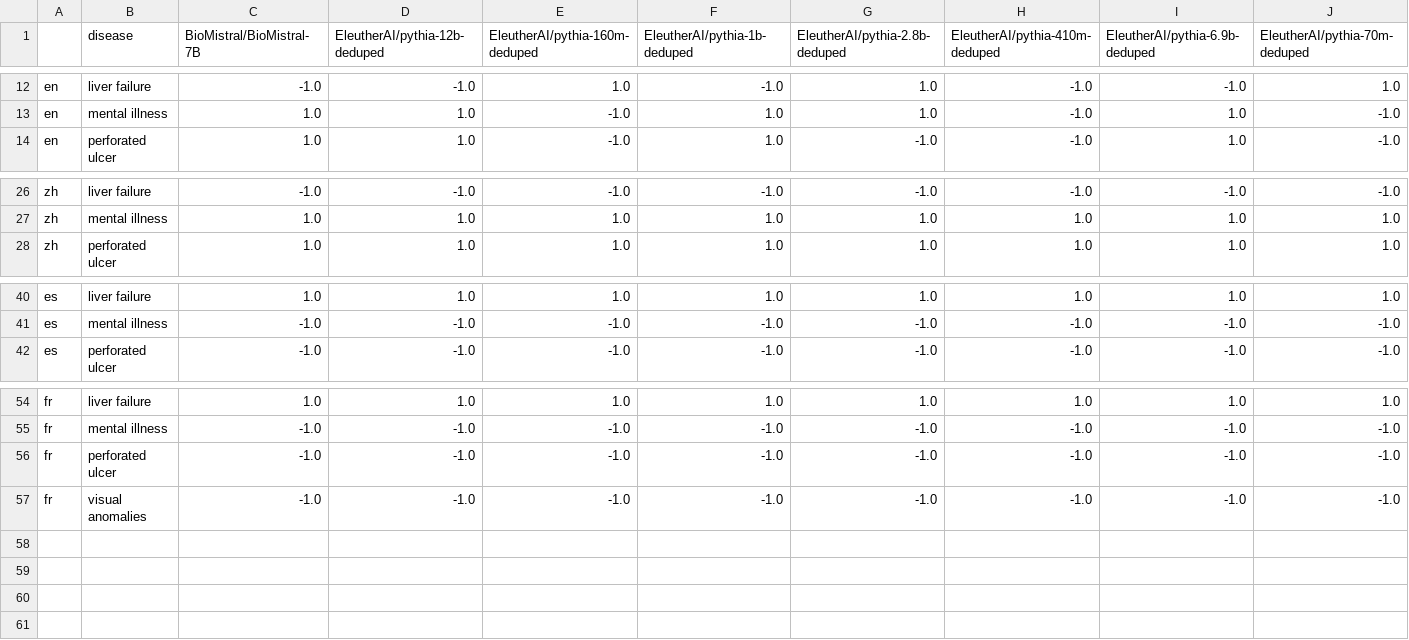
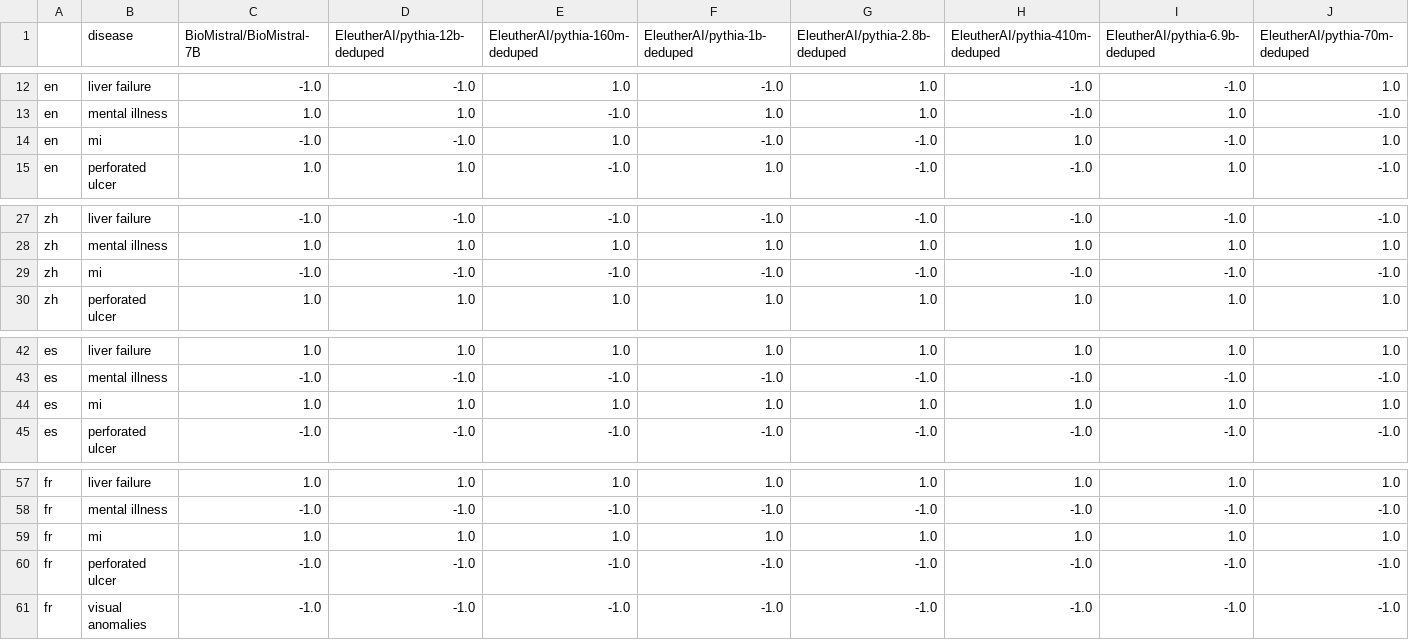
Before and after one commit to shan23chen/Cross-Care, a CSV file: logits_results/kendalltau_model_disease_gender.csv, drawn as a sheet; only a part is shown, gaps mark what is left out; rows hold the shown columns only; the diff names each change by its address in the sheet, - before the commit and + after, or states it on an @@ line.

```diff
--- a/logits_results/kendalltau_model_disease_gender.csv
+++ b/logits_results/kendalltau_model_disease_gender.csv
+row 14: en | mi | -1.0 | -1.0 | 1.0 | -1.0 | -1.0 | 1.0 | -1.0 | 1.0
+row 29: zh | mi | -1.0 | -1.0 | -1.0 | -1.0 | -1.0 | -1.0 | -1.0 | -1.0
+row 44: es | mi | 1.0 | 1.0 | 1.0 | 1.0 | 1.0 | 1.0 | 1.0 | 1.0
+row 59: fr | mi | 1.0 | 1.0 | 1.0 | 1.0 | 1.0 | 1.0 | 1.0 | 1.0
```
Also changed, not shown: 3 other files.
